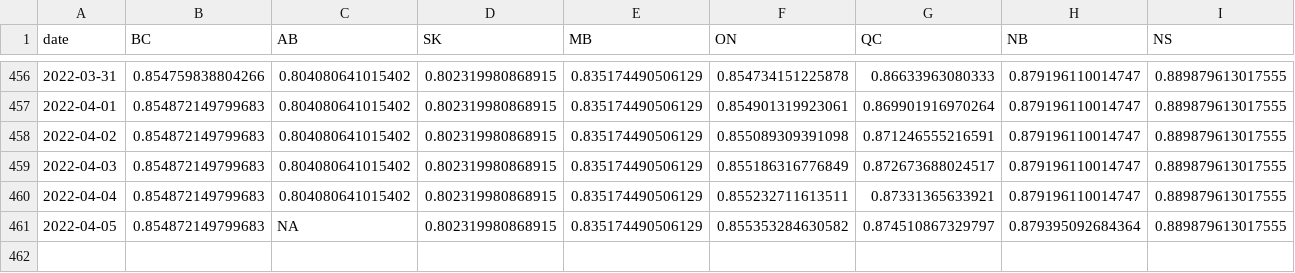
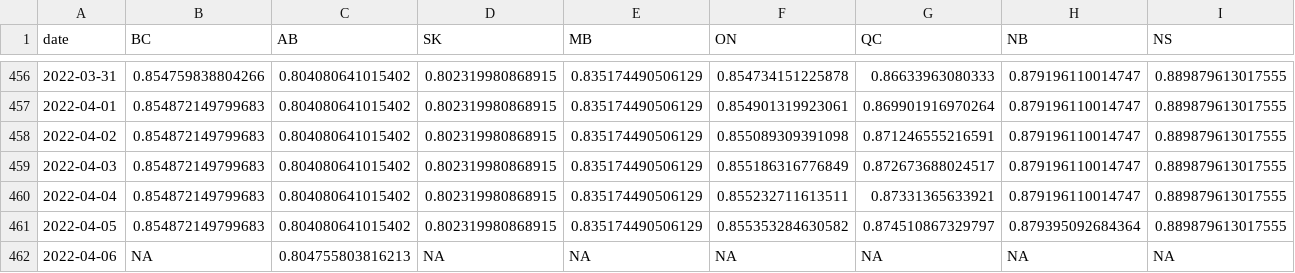
Before and after one commit to trevortombe/covidgraphs, a CSV file: Files/prov_atleastone.csv, drawn as a sheet; only a part is shown, gaps mark what is left out; rows hold the shown columns only; the diff names each change by its address in the sheet, - before the commit and + after, or states it on an @@ line.

```diff
--- a/Files/prov_atleastone.csv
+++ b/Files/prov_atleastone.csv
-C461 (AB): NA
+C461 (AB): 0.804080641015402
+row 462: 2022-04-06 | NA | 0.804755803816213 | NA | NA | NA | NA | NA | NA
```
Also changed, not shown: Files/MapData.csv, Files/ProvTable.csv, 54 other files.
